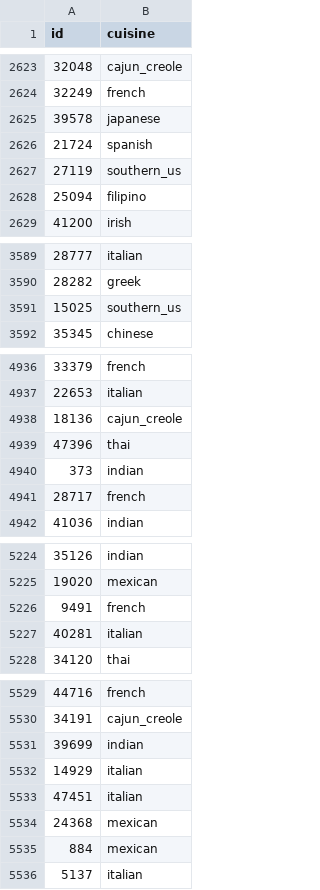
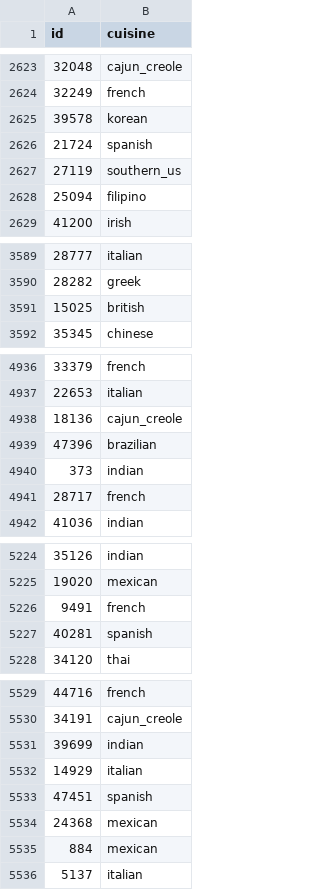
Before and after one commit to frags51/C-codes, a CSV file: assignment/AML/output.csv, drawn as a sheet; only a part is shown, gaps mark what is left out; the diff covers the shown part only.

```diff
--- a/assignment/AML/output.csv
+++ b/assignment/AML/output.csv
@@ -2624,3 +2624,3 @@ id,cuisine
 32249,french
-39578,japanese
+39578,korean
 21724,spanish
@@ -3590,3 +3590,3 @@ id,cuisine
 28282,greek
-15025,southern_us
+15025,british
 35345,chinese
@@ -4938,3 +4938,3 @@ id,cuisine
 18136,cajun_creole
-47396,thai
+47396,brazilian
 373,indian
@@ -5226,3 +5226,3 @@ id,cuisine
 9491,french
-40281,italian
+40281,spanish
 34120,thai
@@ -5532,3 +5532,3 @@ id,cuisine
 14929,italian
-47451,italian
+47451,spanish
 24368,mexican
```
Also changed, not shown: 17 edited cells elsewhere in this file, 1 other file.
